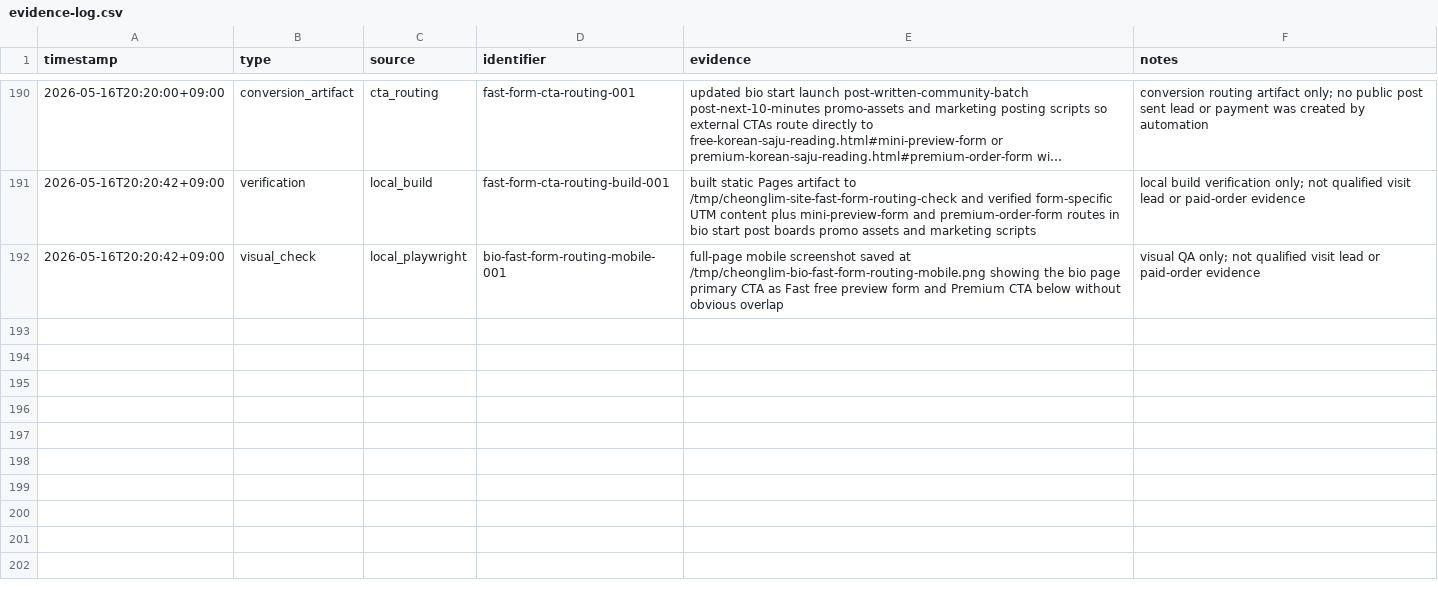
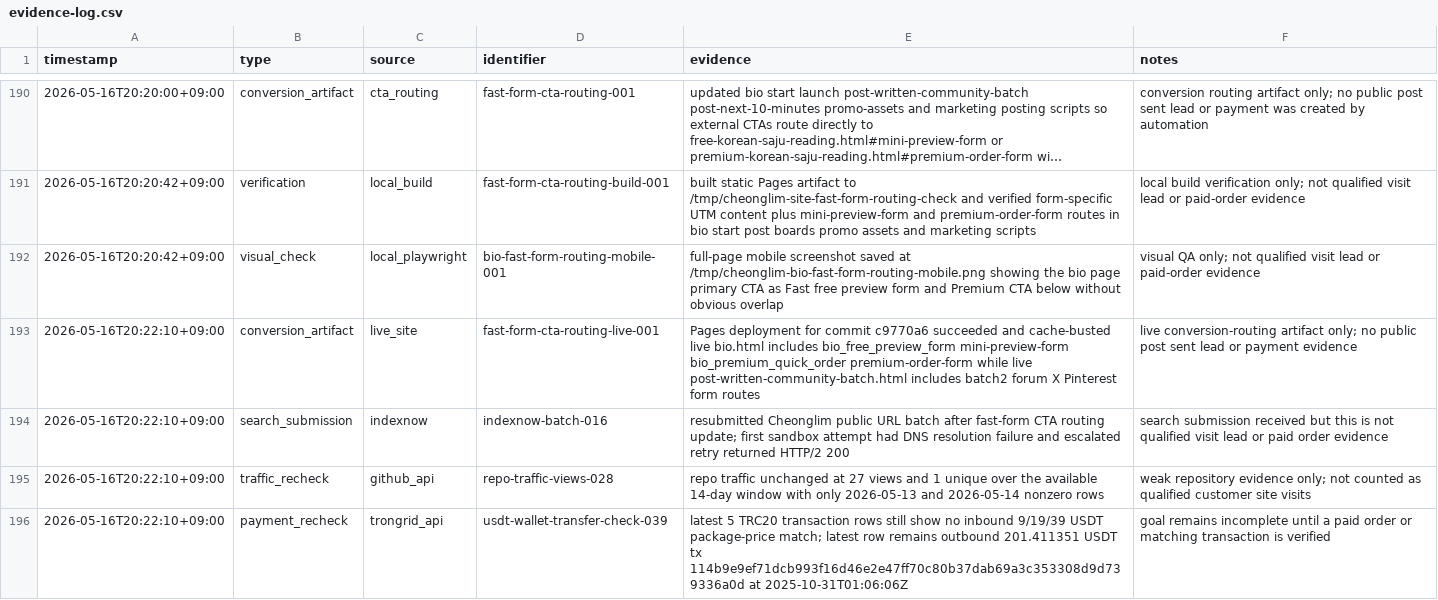
Before and after one commit to holly-sheep/cheonglim-saem-saju, a CSV file: marketing/evidence-log.csv, drawn as a sheet; only a part is shown, gaps mark what is left out; long unchanged cells end in …; the diff names each change by its address in the sheet, - before the commit and + after, or states it on an @@ line.

Commit message:
Record fast form routing verification

```diff
--- a/marketing/evidence-log.csv
+++ b/marketing/evidence-log.csv
+row 193: 2026-05-16T20:22:10+09:00 | conversion_artifact | live_site | fast-form-cta-routing-live-001 | Pages deployment for commit c9770a6 succeeded and cache-busted live bio.html includes bio_free_preview_form mini-preview-form bio_premium_quick_order premium-order-form while live post-written-community-batch.html includes batch2 forum X Pinterest form routes | live conversion-routing artifact only; no public post sent lead or payment evidence
+row 194: 2026-05-16T20:22:10+09:00 | search_submission | indexnow | indexnow-batch-016 | resubmitted Cheonglim public URL batch after fast-form CTA routing update; first sandbox attempt had DNS resolution failure and escalated retry returned HTTP/2 200 | search submission received but this is not qualified visit lead or paid order evidence
+row 195: 2026-05-16T20:22:10+09:00 | traffic_recheck | github_api | repo-traffic-views-028 | repo traffic unchanged at 27 views and 1 unique over the available 14-day window with only 2026-05-13 and 2026-05-14 nonzero rows | weak repository evidence only; not counted as qualified customer site visits
+row 196: 2026-05-16T20:22:10+09:00 | payment_recheck | trongrid_api | usdt-wallet-transfer-check-039 | latest 5 TRC20 transaction rows still show no inbound 9/19/39 USDT package-price match; latest row remains outbound 201.411351 USDT tx 114b9e9ef71dcb993f16d46e2e47ff70c80b37dab69a3c353308d9d739336a0d at 2025-10-31T01:06:06Z | goal remains incomplete until a paid order or matching transaction is verified
```
Also changed, not shown: 1 other file.
